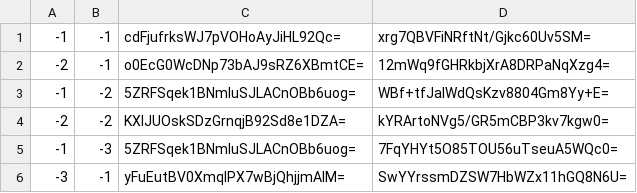
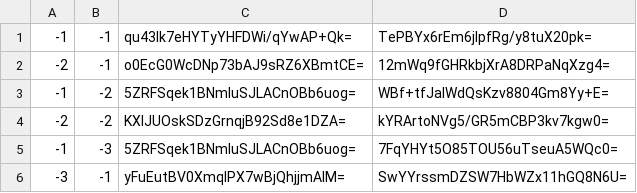
Before and after one commit to GrimCraftMaps/Escapism_Nether, a CSV file: tiles/zoom.-2/metadata/k.-1.-1.csv, drawn as a sheet.

```diff
--- a/tiles/zoom.-2/metadata/k.-1.-1.csv
+++ b/tiles/zoom.-2/metadata/k.-1.-1.csv
@@ -1,2 +1,2 @@
--1,-1,cdFjufrksWJ7pVOHoAyJiHL92Qc=,xrg7QBVFiNRftNt/Gjkc60Uv5SM=
+-1,-1,qu43Ik7eHYTyYHFDWi/qYwAP+Qk=,TePBYx6rEm6jIpfRg/y8tuX20pk=
 -2,-1,o0EcG0WcDNp73bAJ9sRZ6XBmtCE=,12mWq9fGHRkbjXrA8DRPaNqXzg4=
```
Also changed, not shown: tiles/zoom.-1/metadata/k.-1.-1.csv, tiles/zoom.-1/metadata/k.0.-1.csv, 20 other files.
